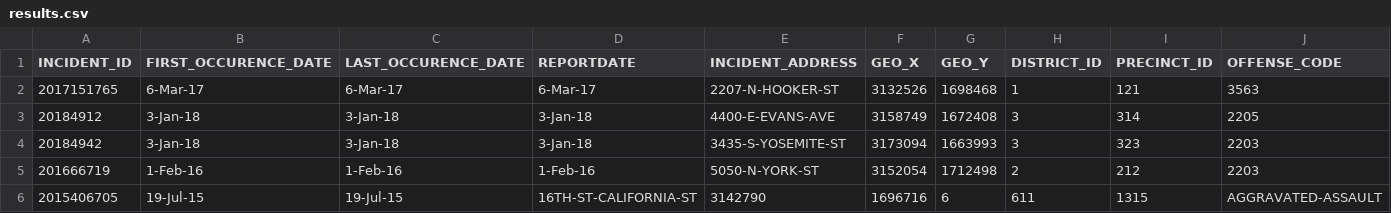
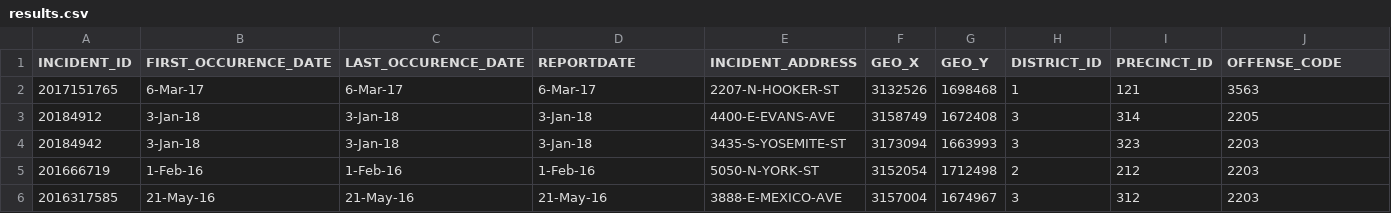
Before and after one commit to Levi-Benoliel/web, a CSV file: results.csv, drawn as a sheet; only a part is shown; removed rows and columns are numbered as before the commit, all else as after; rows hold the shown columns only; the diff names each change by its address in the sheet, - before the commit and + after, or states it on an @@ line.

Commit message:
Update results.csv

```diff
--- a/results.csv
+++ b/results.csv
-row 6: 2015406705 | 19-Jul-15 | 19-Jul-15 | 16TH-ST-CALIFORNIA-ST | 3142790 | 1696716 | 6 | 611 | 1315 | AGGRAVATED-ASSAULT
+row 6: 2016317585 | 21-May-16 | 21-May-16 | 21-May-16 | 3888-E-MEXICO-AVE | 3157004 | 1674967 | 3 | 312 | 2203
```
